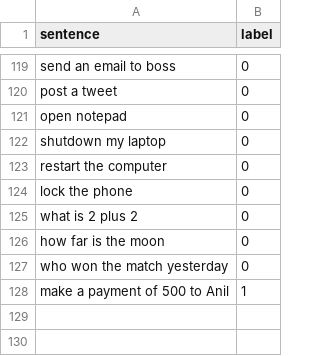
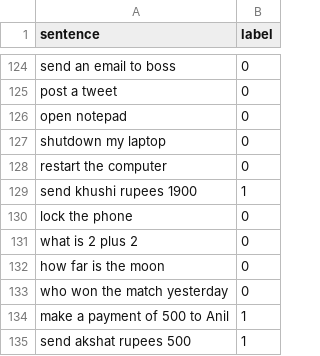
Before and after one commit to ItsGunesh/Hello-UPI, a CSV file: Backend/pythonServer/dataset.csv, drawn as a sheet; only a part is shown, gaps mark what is left out; the diff covers the shown part only; the diff names each change by its address in the sheet, - before the commit and + after, or states it on an @@ line.

```diff
--- a/Backend/pythonServer/dataset.csv
+++ b/Backend/pythonServer/dataset.csv
+row 129: send khushi rupees 1900 | 1
+row 135: send akshat rupees 500 | 1
```
Also changed, not shown: 5 added rows elsewhere in this file, 4 other files.
